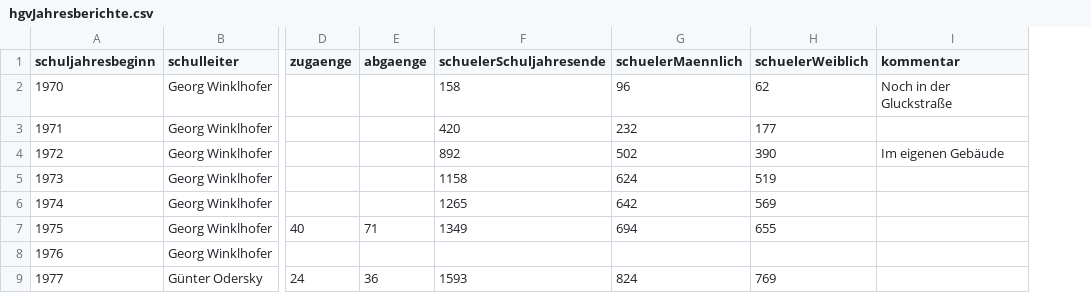
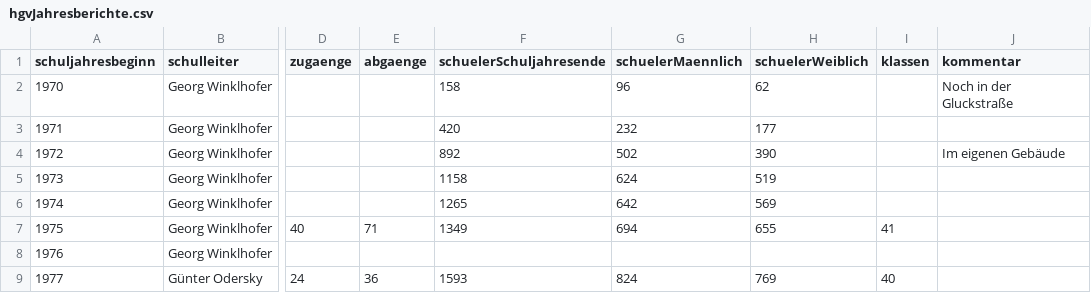
Before and after one commit to fxedel/vaterstetten-in-zahlen, a CSV file: data/schulen/hgvJahresberichte.csv, drawn as a sheet; only a part is shown, gaps mark what is left out; the diff names each change by its address in the sheet, - before the commit and + after, or states it on an @@ line.

Commit message:
Add klassen column to hgvJahresberichte

```diff
--- a/data/schulen/hgvJahresberichte.csv
+++ b/data/schulen/hgvJahresberichte.csv
+column I (klassen), rows 7-9: 41 |  | 40
```
Also changed, not shown: 1 other file.
